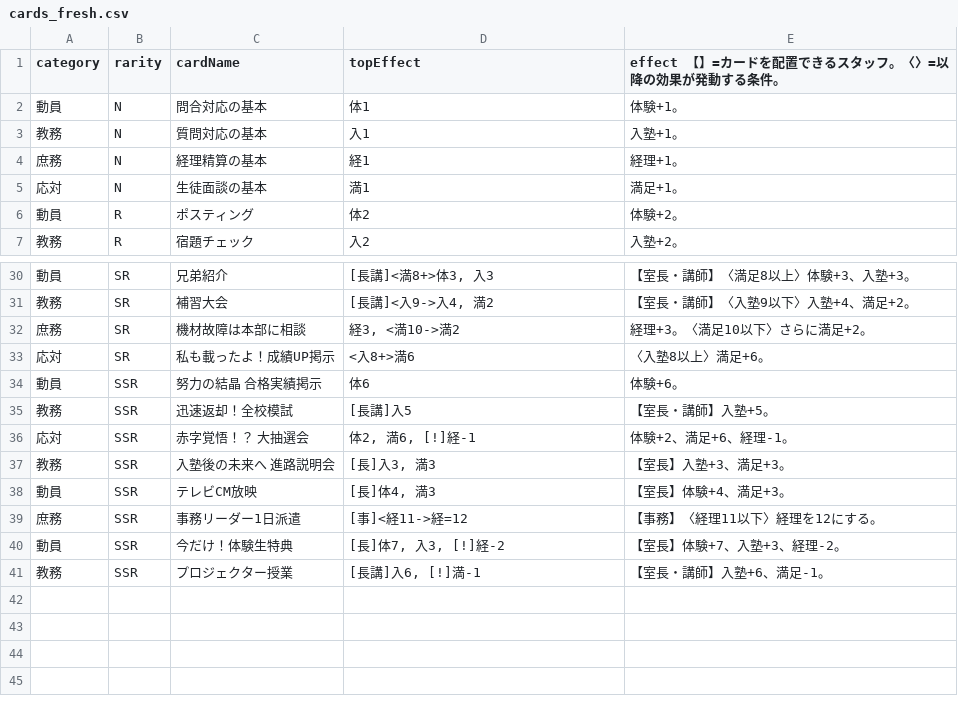
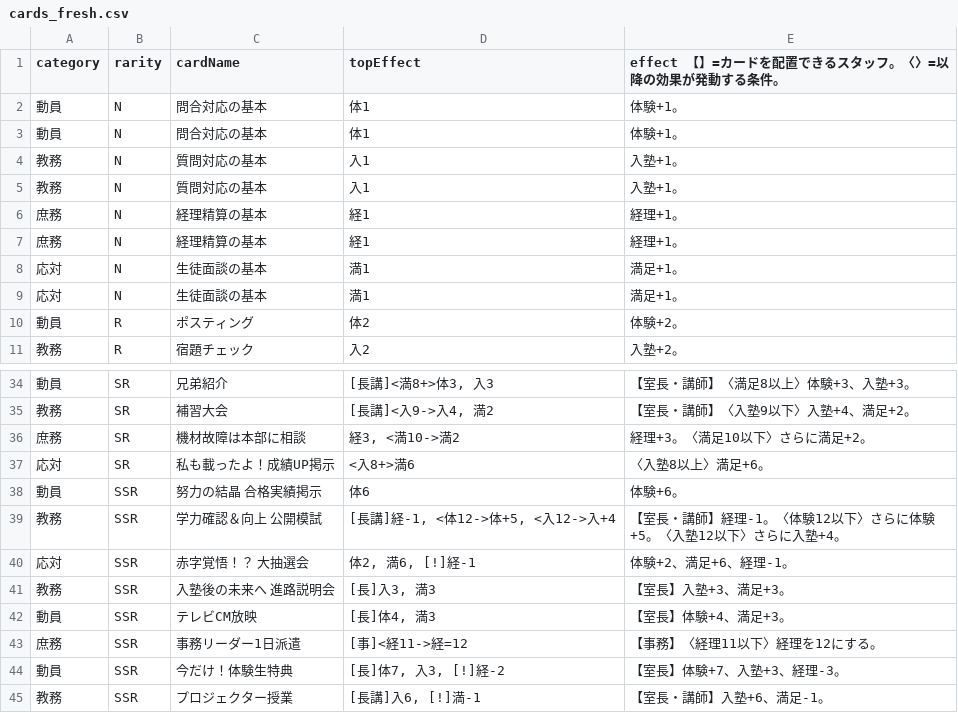
Before and after one commit to SekieiJP/CdG-Spring-dev, a CSV file: game/data/cards_fresh.csv, drawn as a sheet; only a part is shown, gaps mark what is left out.

```diff
--- a/game/data/cards_fresh.csv
+++ b/game/data/cards_fresh.csv
@@ -2,4 +2,8 @@ category,rarity,cardName,topEffect,effect 【】=カードを配置できるス
 動員,N,問合対応の基本,体1,体験+1。
+動員,N,問合対応の基本,体1,体験+1。
+教務,N,質問対応の基本,入1,入塾+1。
 教務,N,質問対応の基本,入1,入塾+1。
 庶務,N,経理精算の基本,経1,経理+1。
+庶務,N,経理精算の基本,経1,経理+1。
+応対,N,生徒面談の基本,満1,満足+1。
 応対,N,生徒面談の基本,満1,満足+1。
@@ -34,3 +38,3 @@ category,rarity,cardName,topEffect,effect 【】=カードを配置できるス
 動員,SSR,努力の結晶 合格実績掲示,体6,体験+6。
-教務,SSR,迅速返却！全校模試,[長講]入5,【室長・講師】入塾+5。
+教務,SSR,学力確認＆向上 公開模試,"[長講]経-1, <体12->体+5, <入12->入+4",【室長・講師】経理-1。〈体験12以下〉さらに体験+5。〈入塾12以下〉さらに入塾+4。
 応対,SSR,赤字覚悟！？ 大抽選会,"体2, 満6, [!]経-1",体験+2、満足+6、経理-1。
@@ -39,3 +43,3 @@ category,rarity,cardName,topEffect,effect 【】=カードを配置できるス
 庶務,SSR,事務リーダー1日派遣,[事]<経11->経=12,【事務】〈経理11以下〉経理を12にする。
-動員,SSR,今だけ！体験生特典,"[長]体7, 入3, [!]経-2",【室長】体験+7、入塾+3、経理-2。
+動員,SSR,今だけ！体験生特典,"[長]体7, 入3, [!]経-2",【室長】体験+7、入塾+3、経理-3。
 教務,SSR,プロジェクター授業,"[長講]入6, [!]満-1",【室長・講師】入塾+6、満足-1。
```
Also changed, not shown: game/data/cards_pro.csv, 5 other files.
